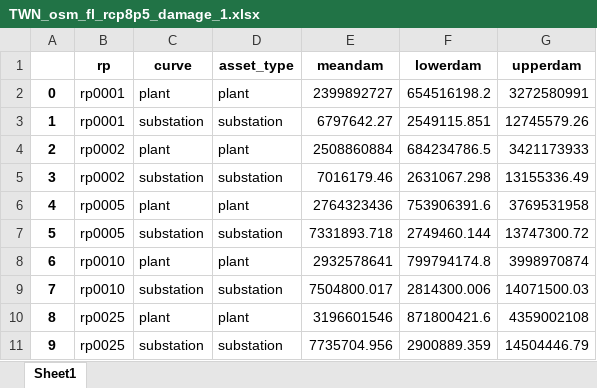
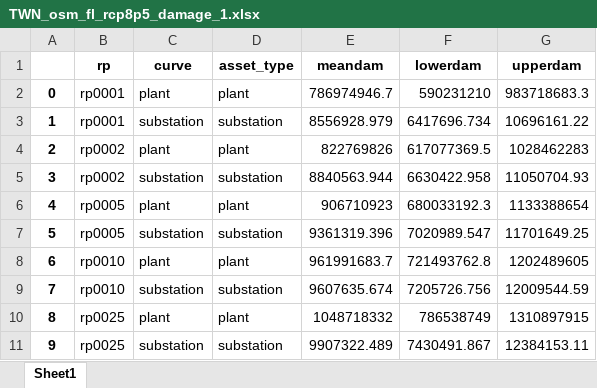
Before and after one commit to Mengqi-Ye/pg_risk_analysis, an Excel workbook: output/damage/TWN_osm_fl_rcp8p5_damage_1.xlsx, sheet Sheet1, drawn as a sheet; only a part is shown; values as stored, in another font and other column widths than the file's, no borders; the diff covers the shown part only; the diff names each change by its address in the sheet, - before the commit and + after, or states it on an @@ line.

```diff
--- a/output/damage/TWN_osm_fl_rcp8p5_damage_1.xlsx (sheet Sheet1)
+++ b/output/damage/TWN_osm_fl_rcp8p5_damage_1.xlsx (sheet Sheet1)
-E2 (meandam): 2399892727
+E2 (meandam): 786974946.7
-F2 (lowerdam): 654516198.2
+F2 (lowerdam): 590231210
-G2 (upperdam): 3272580991
+G2 (upperdam): 983718683.3
-E3 (meandam): 6797642.27
+E3 (meandam): 8556928.979
-F3 (lowerdam): 2549115.851
+F3 (lowerdam): 6417696.734
-G3 (upperdam): 12745579.26
+G3 (upperdam): 10696161.22
-E4 (meandam): 2508860884
+E4 (meandam): 822769826
-F4 (lowerdam): 684234786.5
+F4 (lowerdam): 617077369.5
-G4 (upperdam): 3421173933
+G4 (upperdam): 1028462283
-E5 (meandam): 7016179.46
+E5 (meandam): 8840563.944
-F5 (lowerdam): 2631067.298
+F5 (lowerdam): 6630422.958
-G5 (upperdam): 13155336.49
+G5 (upperdam): 11050704.93
-E6 (meandam): 2764323436
+E6 (meandam): 906710923
-F6 (lowerdam): 753906391.6
+F6 (lowerdam): 680033192.3
-G6 (upperdam): 3769531958
+G6 (upperdam): 1133388654
-E7 (meandam): 7331893.718
+E7 (meandam): 9361319.396
-F7 (lowerdam): 2749460.144
+F7 (lowerdam): 7020989.547
-G7 (upperdam): 13747300.72
+G7 (upperdam): 11701649.25
-E8 (meandam): 2932578641
+E8 (meandam): 961991683.7
-F8 (lowerdam): 799794174.8
+F8 (lowerdam): 721493762.8
-G8 (upperdam): 3998970874
+G8 (upperdam): 1202489605
-E9 (meandam): 7504800.017
+E9 (meandam): 9607635.674
-F9 (lowerdam): 2814300.006
+F9 (lowerdam): 7205726.756
-G9 (upperdam): 14071500.03
+G9 (upperdam): 12009544.59
-E10 (meandam): 3196601546
+E10 (meandam): 1048718332
-F10 (lowerdam): 871800421.6
+F10 (lowerdam): 786538749
-G10 (upperdam): 4359002108
+G10 (upperdam): 1310897915
-E11 (meandam): 7735704.956
+E11 (meandam): 9907322.489
-F11 (lowerdam): 2900889.359
+F11 (lowerdam): 7430491.867
-G11 (upperdam): 14504446.79
+G11 (upperdam): 12384153.11
```
Also changed, not shown: 30 edited cells elsewhere in this sheet, output/damage/TWN_osm_fl_historical_damage_0.xlsx, output/damage/TWN_osm_fl_historical_damage_1.xlsx, 10 other files.
